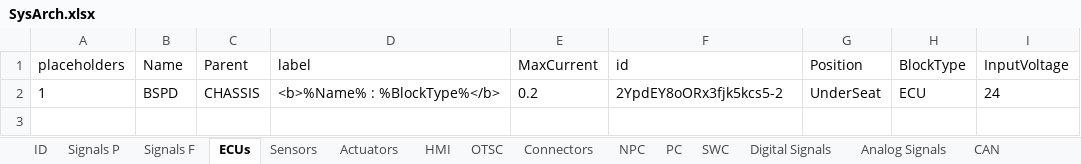
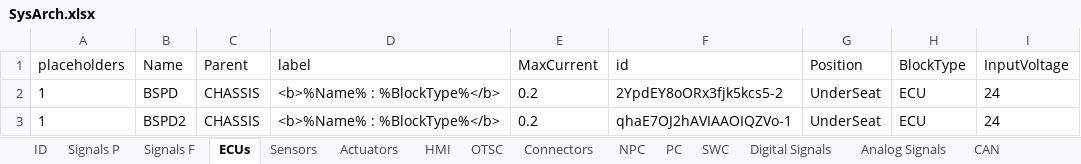
Before and after one commit to kthfspe/eV16-architecture, an Excel workbook: SysArch.xlsx, sheet ECUs, drawn as a sheet; values as stored, in another font and other column widths than the file's, no borders; the diff names each change by its address in the sheet, - before the commit and + after, or states it on an @@ line.

```diff
--- a/SysArch.xlsx (sheet ECUs)
+++ b/SysArch.xlsx (sheet ECUs)
+row 3: 1 | BSPD2 | CHASSIS | <b>%Name% : %BlockType%</b> | 0.2 | qhaE7OJ2hAVIAAOIQZVo-1 | UnderSeat | ECU | 24
```
Also changed, not shown: sheet ID, sheet Sensors, 3 other files.
